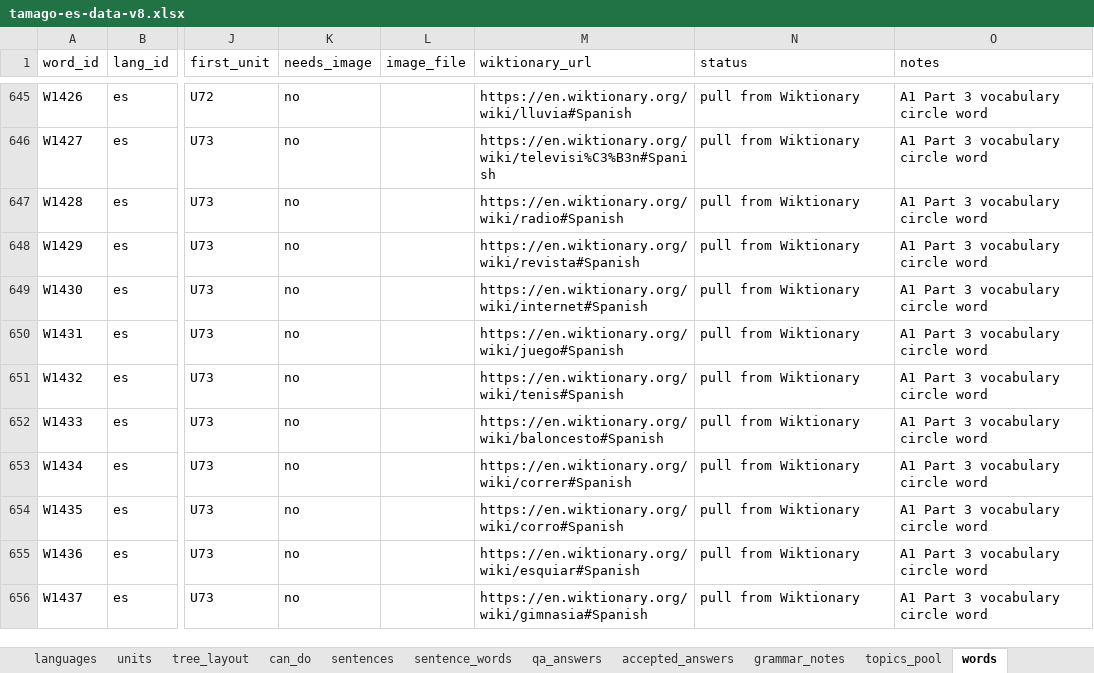
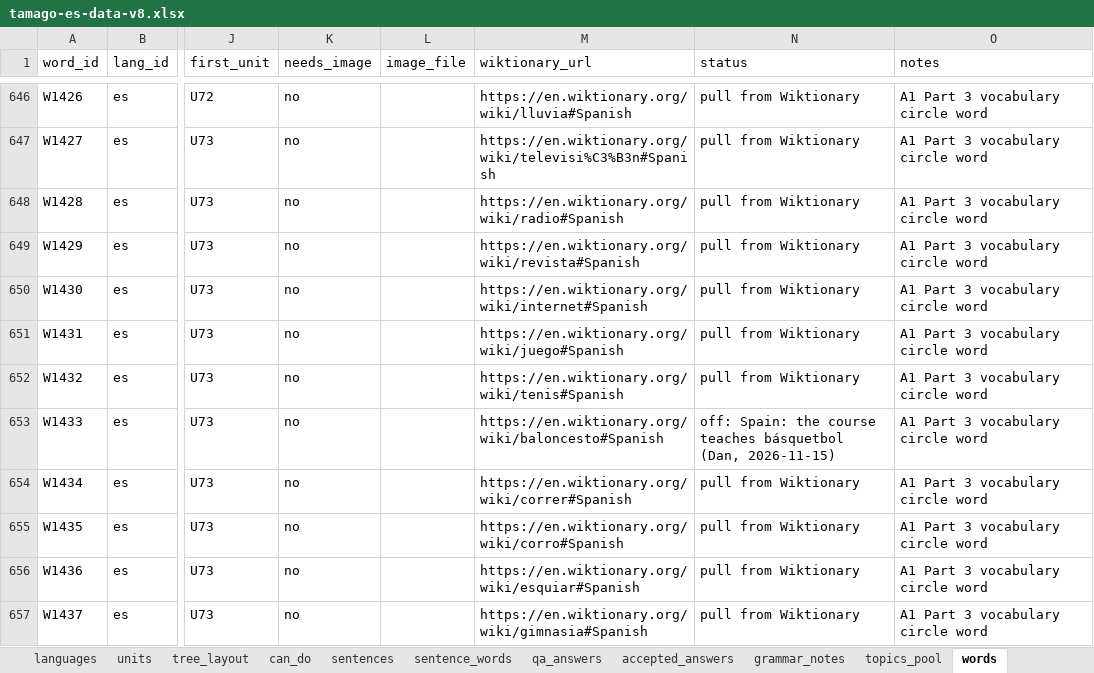
Before and after one commit to dgbenner/tamago, an Excel workbook: _source/tamago-es-data-v8.xlsx, sheet words, drawn as a sheet; only a part is shown, gaps mark what is left out; values as stored, in another font and other column widths than the file's, no borders; addresses are those after the commit; the diff covers the shown part only; the diff names each change by its address in the sheet, - before the commit and + after, or states it on an @@ line.

```diff
--- a/_source/tamago-es-data-v8.xlsx (sheet words)
+++ b/_source/tamago-es-data-v8.xlsx (sheet words)
-N653 (status): pull from Wiktionary
+N653 (status): off: Spain: the course teaches básquetbol (Dan, 2026-11-15)
```
Also changed, not shown: 3 added rows and 3 edited cells elsewhere in this sheet, sheet units, sheet a1_listen, sheet a1_texts, _source/tamago-es-data-v9.xlsx, 39 other files.
